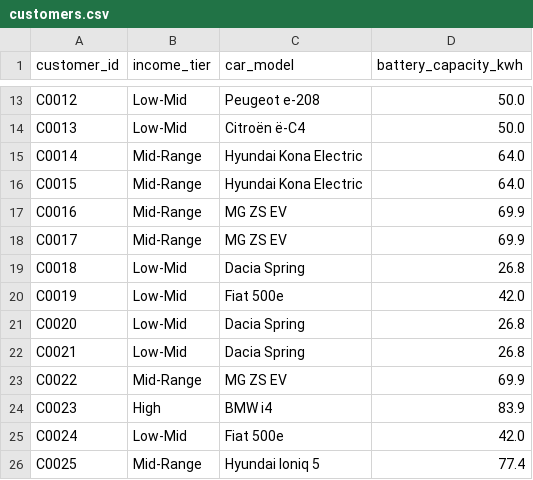
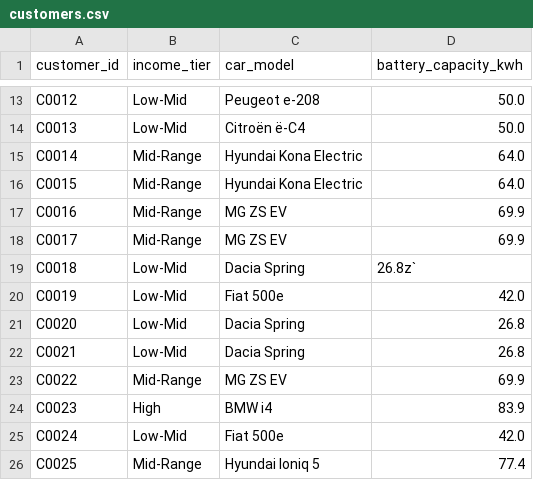
Before and after one commit to kyleuphus/bdaa-project, a CSV file: dataset/customers.csv, drawn as a sheet; only a part is shown, gaps mark what is left out.

```diff
--- a/dataset/customers.csv
+++ b/dataset/customers.csv
@@ -18,3 +18,3 @@ C0016,Mid-Range,MG ZS EV,69.9
 C0017,Mid-Range,MG ZS EV,69.9
-C0018,Low-Mid,Dacia Spring,26.8
+C0018,Low-Mid,Dacia Spring,26.8z`
 C0019,Low-Mid,Fiat 500e,42.0
```
Also changed, not shown: 1 other file.
